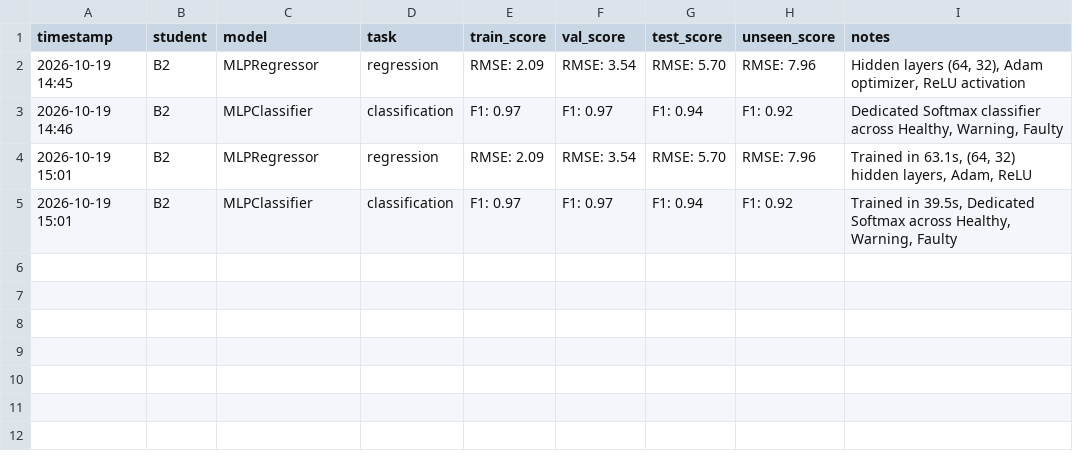
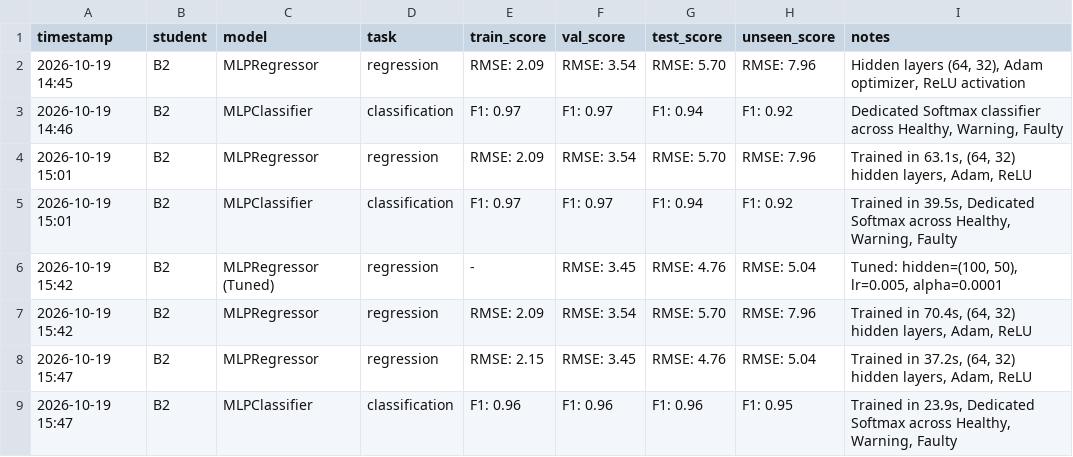
Before and after one commit to Veershah611/InvertML, a CSV file: results/results.csv, drawn as a sheet; the diff names each change by its address in the sheet, - before the commit and + after, or states it on an @@ line.

Commit message:
feat(b2): apply tuned hyperparameters to MLP (RMSE: 4.76, Faulty Recall: 98%) and add driver notebook

```diff
--- a/results/results.csv
+++ b/results/results.csv
+row 6: 2026-10-19 15:42 | B2 | MLPRegressor (Tuned) | regression | - | RMSE: 3.45 | RMSE: 4.76 | RMSE: 5.04 | Tuned: hidden=(100, 50), lr=0.005, alpha=0.0001
+row 7: 2026-10-19 15:42 | B2 | MLPRegressor | regression | RMSE: 2.09 | RMSE: 3.54 | RMSE: 5.70 | RMSE: 7.96 | Trained in 70.4s, (64, 32) hidden layers, Adam, ReLU
+row 8: 2026-10-19 15:47 | B2 | MLPRegressor | regression | RMSE: 2.15 | RMSE: 3.45 | RMSE: 4.76 | RMSE: 5.04 | Trained in 37.2s, (64, 32) hidden layers, Adam, ReLU
+row 9: 2026-10-19 15:47 | B2 | MLPClassifier | classification | F1: 0.96 | F1: 0.96 | F1: 0.96 | F1: 0.95 | Trained in 23.9s, Dedicated Softmax across Healthy, Warning, Faulty
```
Also changed, not shown: 4 other files.
